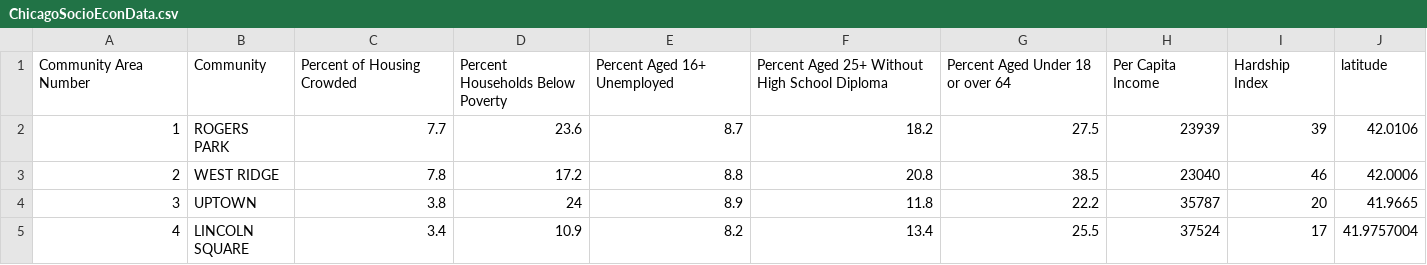
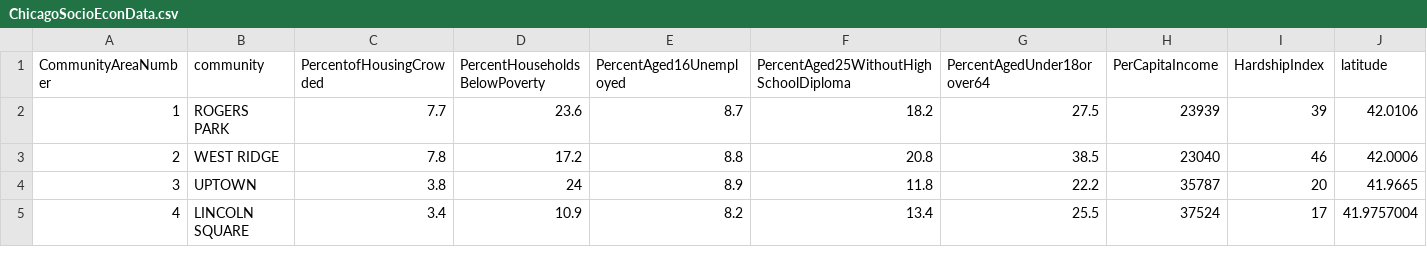
Before and after one commit to JasminBecerra/d3-coordinated-viz, a CSV file: data/ChicagoSocioEconData.csv, drawn as a sheet; only a part is shown; the diff names each change by its address in the sheet, - before the commit and + after, or states it on an @@ line.

```diff
--- a/data/ChicagoSocioEconData.csv
+++ b/data/ChicagoSocioEconData.csv
-A1: Community Area Number
+A1: CommunityAreaNumber
-B1: Community
+B1: community
-C1: Percent of Housing Crowded
+C1: PercentofHousingCrowded
-D1: Percent Households Below Poverty
+D1: PercentHouseholds BelowPoverty
-E1: Percent Aged 16+ Unemployed
+E1: PercentAged16Unemployed
-F1: Percent Aged 25+ Without High School Diploma
+F1: PercentAged25WithoutHighSchoolDiploma
-G1: Percent Aged Under 18 or over 64
+G1: PercentAgedUnder18orover64
-H1: Per Capita Income
+H1: PerCapitaIncome
-I1: Hardship Index
+I1: HardshipIndex
```
Also changed, not shown: 6 other files.
